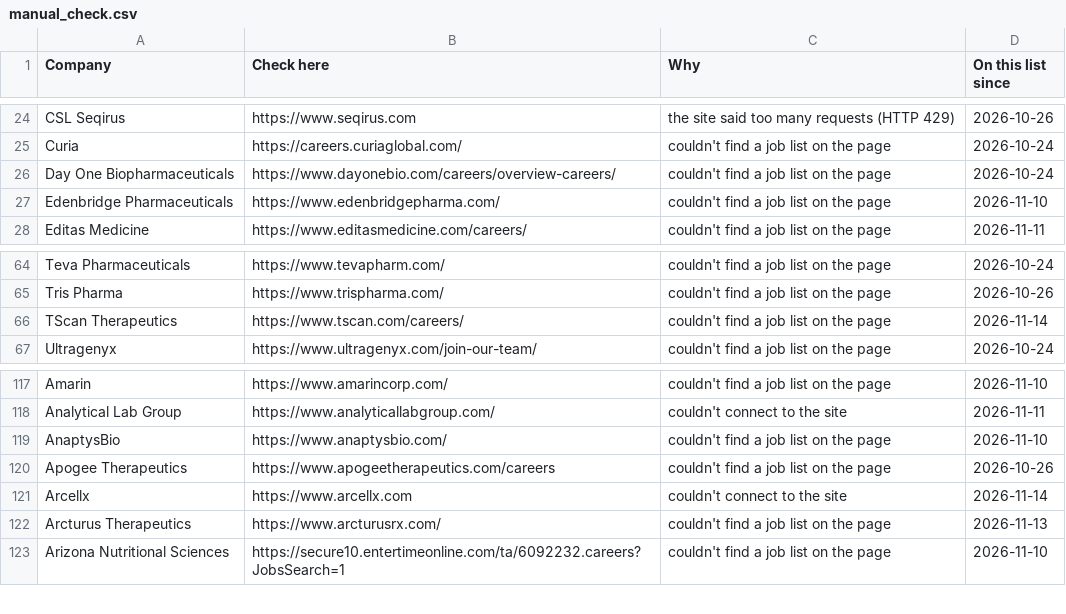
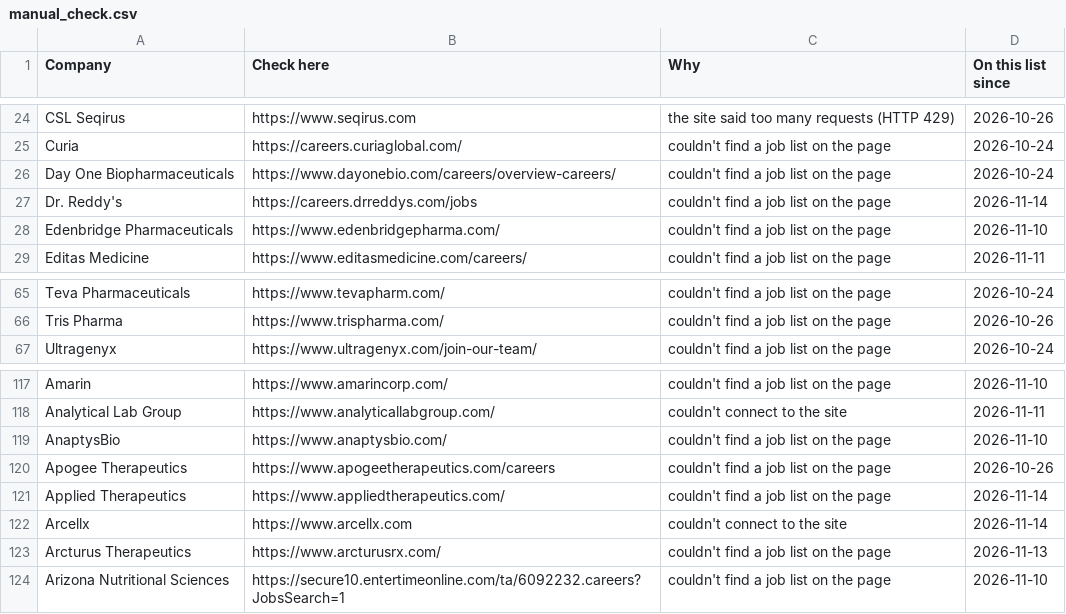
Before and after one commit to arkit-reg/Job_Watch_21, a CSV file: manual_check.csv, drawn as a sheet; only a part is shown, gaps mark what is left out; removed rows and columns are numbered as before the commit, all else as after; the diff names each change by its address in the sheet, - before the commit and + after, or states it on an @@ line.

```diff
--- a/manual_check.csv
+++ b/manual_check.csv
+row 27: Dr. Reddy's | https://careers.drreddys.com/jobs | couldn't find a job list on the page | 2026-11-14
-row 66: TScan Therapeutics | https://www.tscan.com/careers/ | couldn't find a job list on the page | 2026-11-14
+row 121: Applied Therapeutics | https://www.appliedtherapeutics.com/ | couldn't find a job list on the page | 2026-11-14
```
Also changed, not shown: 1 other file.
